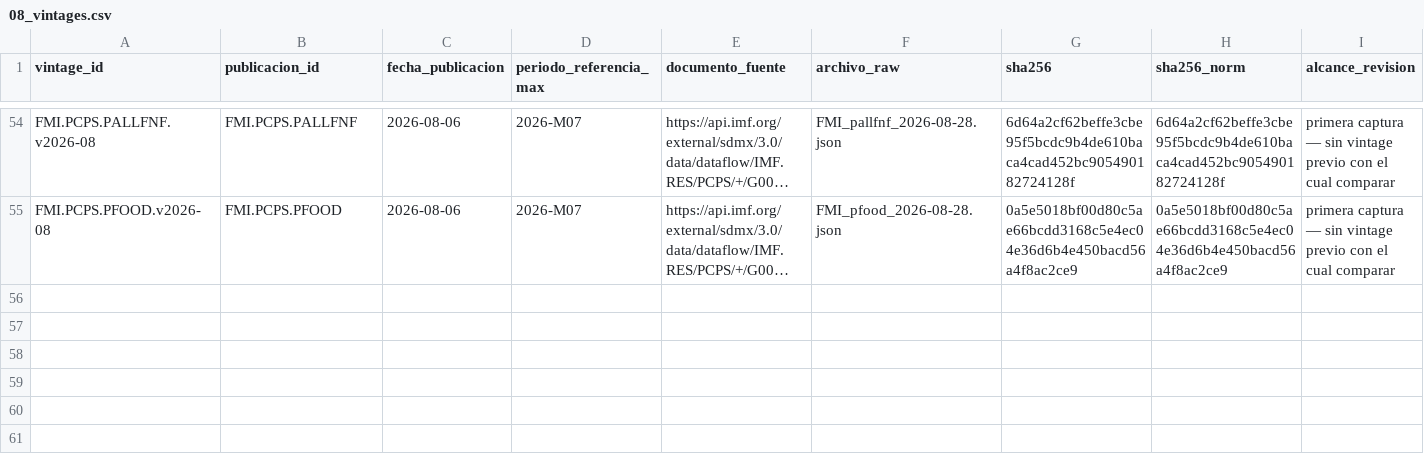
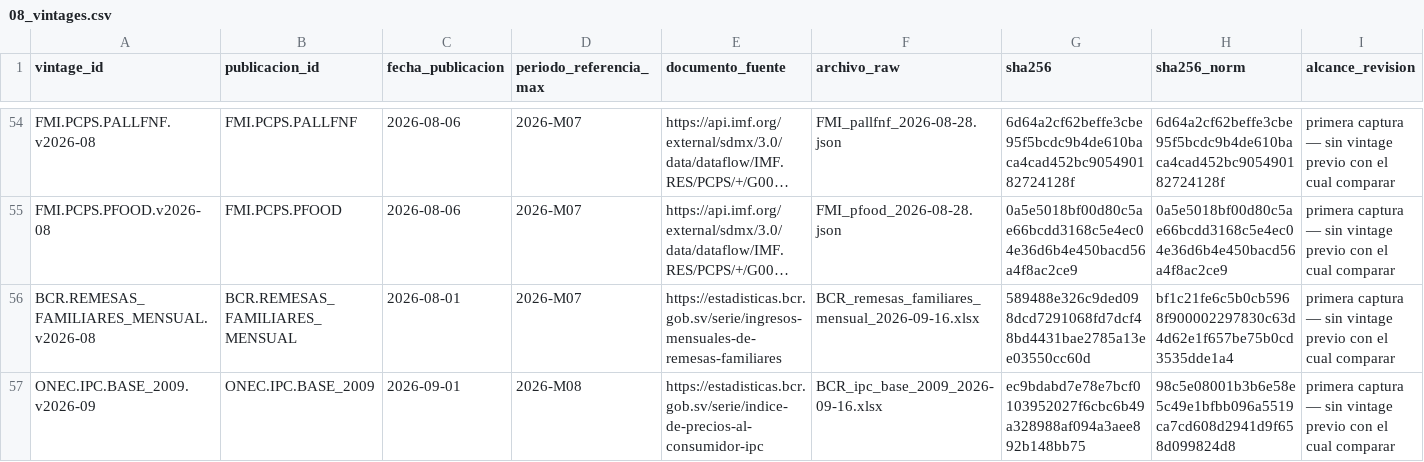
Before and after one commit to hsssst00/SIE-el-salvador, a CSV file: catalogos/08_vintages.csv, drawn as a sheet; only a part is shown, gaps mark what is left out; long unchanged cells end in …; rows hold the shown columns only; the diff names each change by its address in the sheet, - before the commit and + after, or states it on an @@ line.

```diff
--- a/catalogos/08_vintages.csv
+++ b/catalogos/08_vintages.csv
+row 56: BCR.REMESAS_FAMILIARES_MENSUAL.v2026-08 | BCR.REMESAS_FAMILIARES_MENSUAL | 2026-08-01 | 2026-M07 | https://estadisticas.bcr.gob.sv/serie/ingresos-mensuales-de-remesas-familiares | BCR_remesas_familiares_mensual_2026-09-16.xlsx | 589488e326c9ded098dcd7291068fd7dcf48bd4431bae2785a13ee03550cc60d | bf1c21fe6c5b0cb5968f900002297830c63d4d62e1f657be75b0cd3535dde1a4 | primera captura — sin vintage previo con el cual comparar
+row 57: ONEC.IPC.BASE_2009.v2026-09 | ONEC.IPC.BASE_2009 | 2026-09-01 | 2026-M08 | https://estadisticas.bcr.gob.sv/serie/indice-de-precios-al-consumidor-ipc | BCR_ipc_base_2009_2026-09-16.xlsx | ec9bdabd7e78e7bcf0103952027f6cbc6b49a328988af094a3aee892b148bb75 | 98c5e08001b3b6e58e5c49e1bfbb096a5519ca7cd608d2941d9f658d099824d8 | primera captura — sin vintage previo con el cual comparar
```
Also changed, not shown: catalogos/03_series.csv, catalogos/04_transformaciones.csv, 12 other files.
